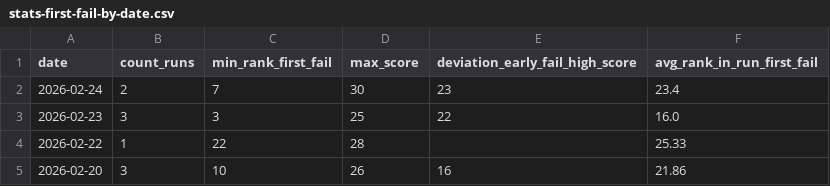
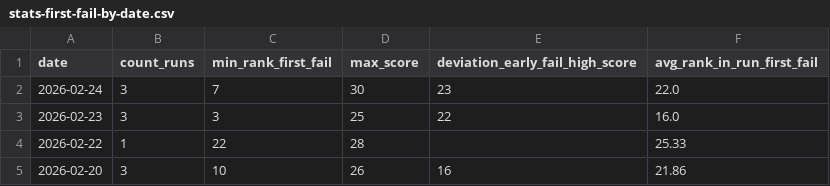
Before and after one commit to IsaacVerm/lichess-data, a CSV file: data/agg/stats-first-fail-by-date.csv, drawn as a sheet; only a part is shown.

```diff
--- a/data/agg/stats-first-fail-by-date.csv
+++ b/data/agg/stats-first-fail-by-date.csv
@@ -1,3 +1,3 @@
 date,count_runs,min_rank_first_fail,max_score,deviation_early_fail_high_score,avg_rank_in_run_first_fail
-2026-02-24,2,7,30,23,23.4
+2026-02-24,3,7,30,23,22.0
 2026-02-23,3,3,25,22,16.0
```
Also changed, not shown: data/agg/first-fail-by-run.csv, data/enrich/enrich_puzzles_puzzle_storm.csv, 2 other files.
